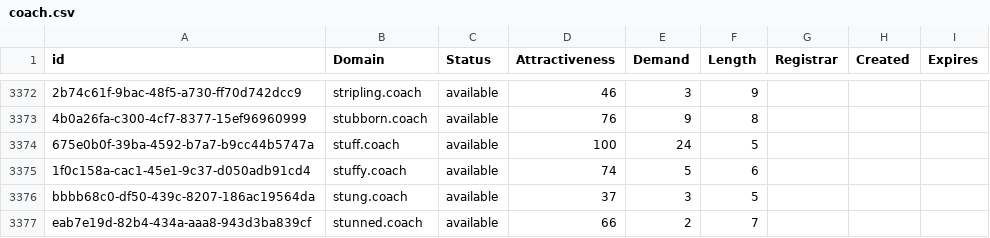
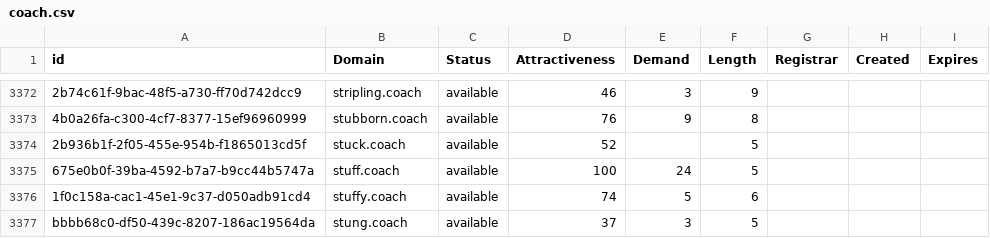
Before and after one commit to UniqueDomains/coach-oneword-domains, a CSV file: coach.csv, drawn as a sheet; only a part is shown, gaps mark what is left out; the shorter side is filled out with more unchanged rows; the diff names each change by its address in the sheet, - before the commit and + after, or states it on an @@ line.

Commit message:
Domains update

```diff
--- a/coach.csv
+++ b/coach.csv
+row 3374: 2b936b1f-2f05-455e-954b-f1865013cd5f | stuck.coach | available | 52 |  | 5
```
Also changed, not shown: 2 other files.
